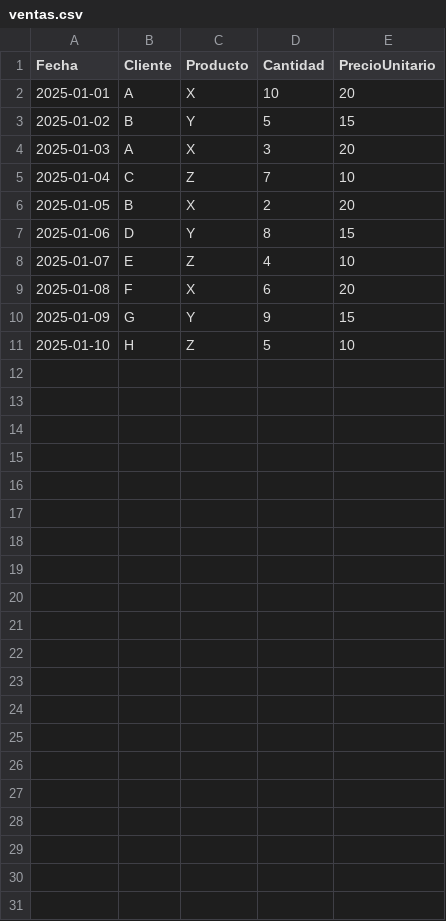
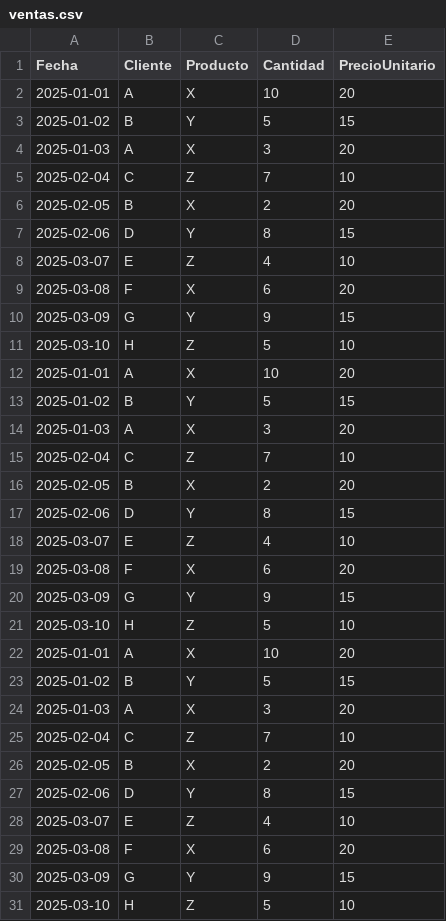
Before and after one commit to Will-ps84/Logistica-data-Proyect, a CSV file: data/ventas.csv, drawn as a sheet.

Commit message:
Actualizar dashboard con KPIs y ventas mensuales ordenadas

```diff
--- a/data/ventas.csv
+++ b/data/ventas.csv
@@ -4,8 +4,28 @@ Fecha,Cliente,Producto,Cantidad,PrecioUnitario
 2025-01-03,A,X,3,20
-2025-01-04,C,Z,7,10
-2025-01-05,B,X,2,20
-2025-01-06,D,Y,8,15
-2025-01-07,E,Z,4,10
-2025-01-08,F,X,6,20
-2025-01-09,G,Y,9,15
-2025-01-10,H,Z,5,10
+2025-02-04,C,Z,7,10
+2025-02-05,B,X,2,20
+2025-02-06,D,Y,8,15
+2025-03-07,E,Z,4,10
+2025-03-08,F,X,6,20
+2025-03-09,G,Y,9,15
+2025-03-10,H,Z,5,10
+2025-01-01,A,X,10,20
+2025-01-02,B,Y,5,15
+2025-01-03,A,X,3,20
+2025-02-04,C,Z,7,10
+2025-02-05,B,X,2,20
+2025-02-06,D,Y,8,15
+2025-03-07,E,Z,4,10
+2025-03-08,F,X,6,20
+2025-03-09,G,Y,9,15
+2025-03-10,H,Z,5,10
+2025-01-01,A,X,10,20
+2025-01-02,B,Y,5,15
+2025-01-03,A,X,3,20
+2025-02-04,C,Z,7,10
+2025-02-05,B,X,2,20
+2025-02-06,D,Y,8,15
+2025-03-07,E,Z,4,10
+2025-03-08,F,X,6,20
+2025-03-09,G,Y,9,15
+2025-03-10,H,Z,5,10
```
